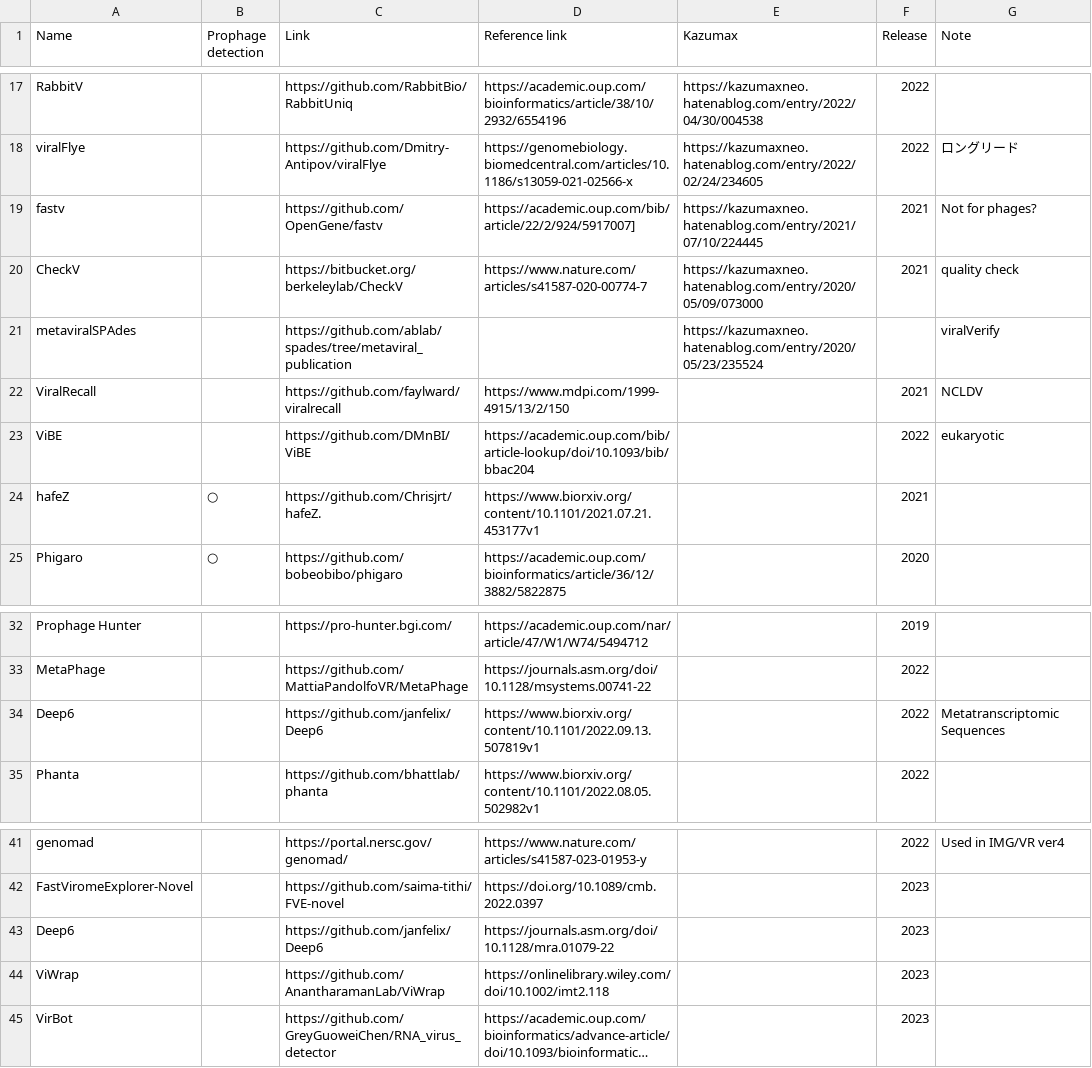
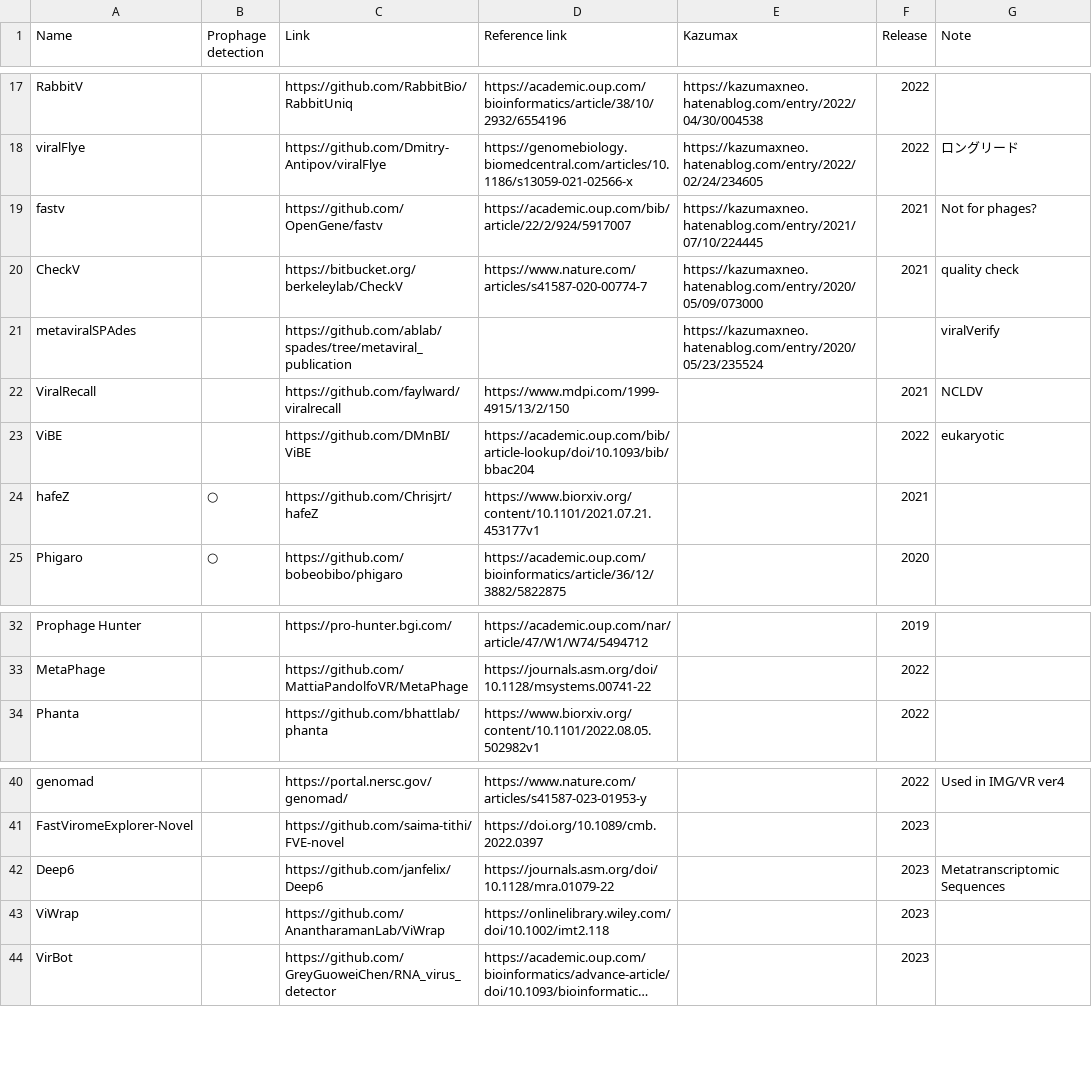
Before and after one commit to Tomikent/Capsid_community, a TSV file: Virus_prediction.tsv, drawn as a sheet; only a part is shown, gaps mark what is left out; long unchanged cells end in …; removed rows and columns are numbered as before the commit, all else as after; the diff names each change by its address in the sheet, - before the commit and + after, or states it on an @@ line.

```diff
--- a/Virus_prediction.tsv
+++ b/Virus_prediction.tsv
-D19 (Reference link): https://academic.oup.com/bib/article/22/2/924/5917007]
+D19 (Reference link): https://academic.oup.com/bib/article/22/2/924/5917007
-C24 (Link): https://github.com/Chrisjrt/hafeZ.
+C24 (Link): https://github.com/Chrisjrt/hafeZ
-row 34: Deep6 |  | https://github.com/janfelix/Deep6 | https://www.biorxiv.org/content/10.1101/2022.09.13.507819v1 |  | 2022 | Metatranscriptomic Sequences
-G42 (Note): (empty)
+G42 (Note): Metatranscriptomic Sequences
```
Also changed, not shown: Annotation.tsv, Classifier.tsv, 5 other files.
